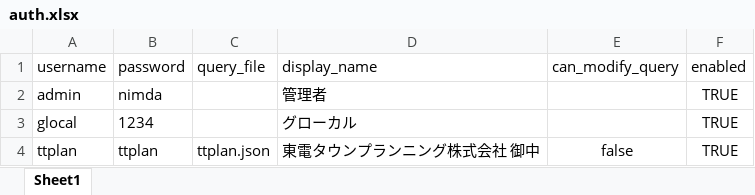
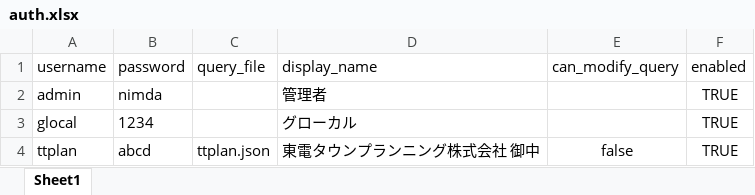
Before and after one commit to GlocalOfficial/gfinder_lite, an Excel workbook: auth.xlsx, sheet Sheet1, drawn as a sheet; values as stored, in another font and other column widths than the file's, no borders; the diff names each change by its address in the sheet, - before the commit and + after, or states it on an @@ line.

```diff
--- a/auth.xlsx (sheet Sheet1)
+++ b/auth.xlsx (sheet Sheet1)
-B4 (password): ttplan
+B4 (password): abcd
```
Also changed, not shown: 1 other file.
